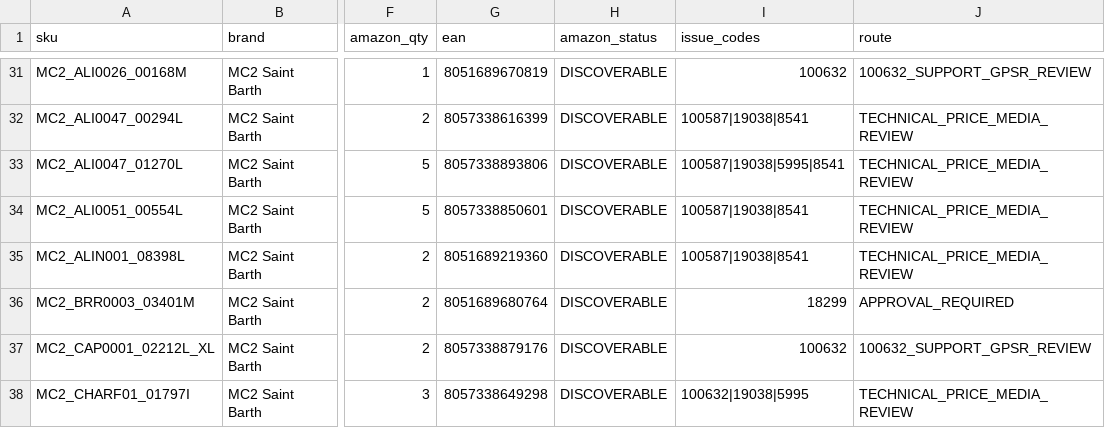
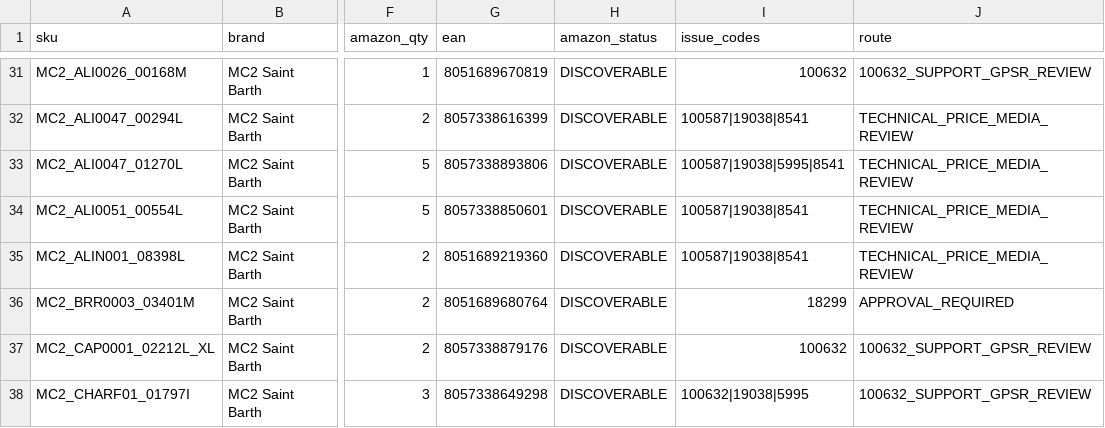
Before and after one commit to devidlabel/devidlabel-ai-assistant-backend, a CSV file: ops/amazon-it/2026-10-24-nonkangol/inactive-1185-1239.csv, drawn as a sheet; only a part is shown, gaps mark what is left out; the diff names each change by its address in the sheet, - before the commit and + after, or states it on an @@ line.

Commit message:
fix(ops): prioritize existing 100632 qualification even when price issue coexists

```diff
--- a/ops/amazon-it/2026-10-24-nonkangol/inactive-1185-1239.csv
+++ b/ops/amazon-it/2026-10-24-nonkangol/inactive-1185-1239.csv
-J38 (route): TECHNICAL_PRICE_MEDIA_REVIEW
+J38 (route): 100632_SUPPORT_GPSR_REVIEW
```
